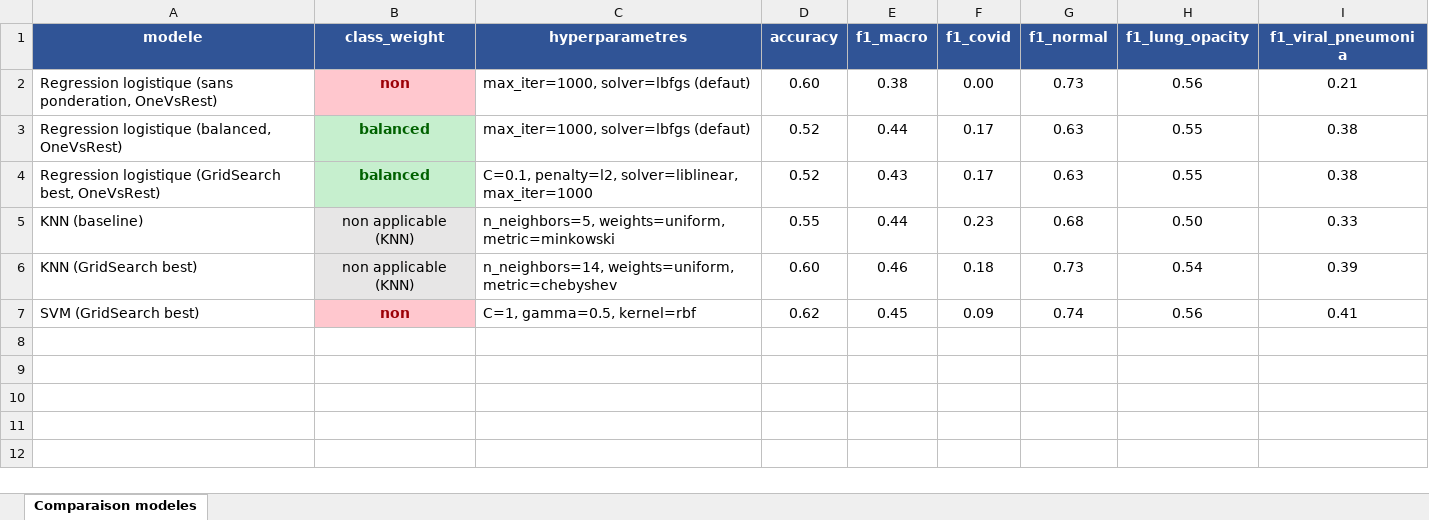
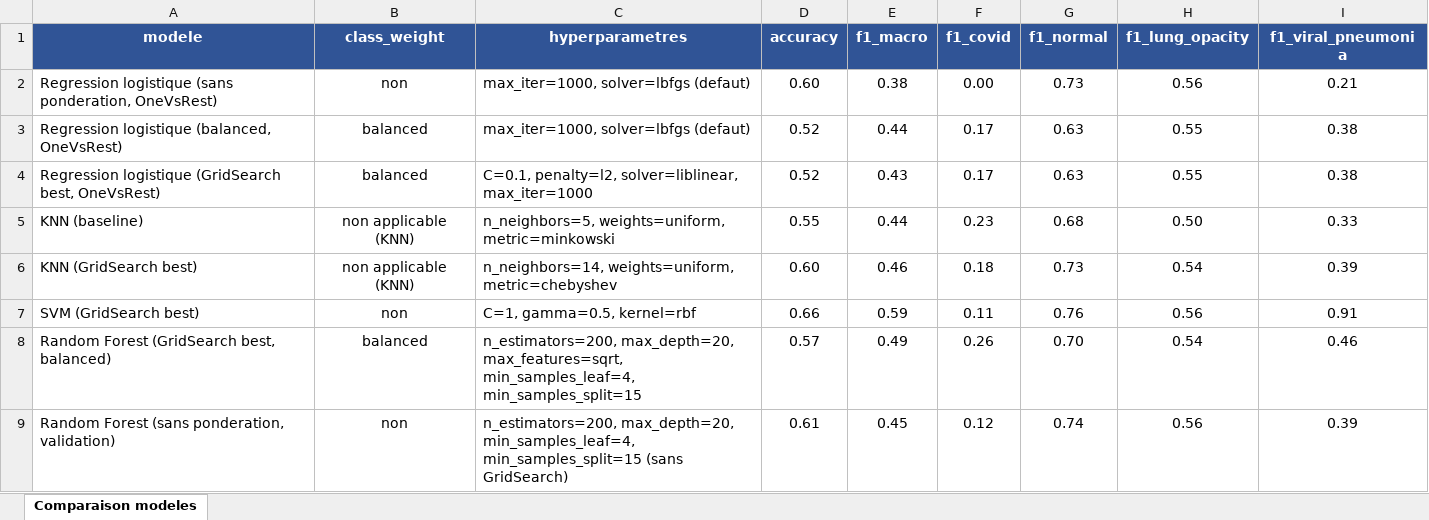
Before and after one commit to cyrilmarat/Liora_Covid, an Excel workbook: models/model_comparison.xlsx, sheet Comparaison modeles, drawn as a sheet; values as stored, in another font and other column widths than the file's, no borders; conditional formats not drawn; the diff names each change by its address in the sheet, - before the commit and + after, or states it on an @@ line.

Commit message:
ajout KNN et RandomForest au tableau comparatif

```diff
--- a/models/model_comparison.xlsx (sheet Comparaison modeles)
+++ b/models/model_comparison.xlsx (sheet Comparaison modeles)
-B2:B4 bold: on
+B2:B4 bold: off
@@ B2 fill: #FFC7CE → none, text colour: #9C0006 → black @@
@@ B3:B4 fill: #C6EFCE → none, text colour: #006100 → black @@
-B5:B6 fill: #E7E6E6
+B5:B6 fill: none
@@ B7 bold: on → off, fill: #FFC7CE → none, text colour: #9C0006 → black @@
-D7 (accuracy): 0.62
+D7 (accuracy): 0.66
-E7 (f1_macro): 0.45
+E7 (f1_macro): 0.59
-F7 (f1_covid): 0.09
+F7 (f1_covid): 0.11
-G7 (f1_normal): 0.74
+G7 (f1_normal): 0.76
-I7 (f1_viral_pneumonia): 0.41
+I7 (f1_viral_pneumonia): 0.91
+row 8: Random Forest (GridSearch best, balanced) | balanced | n_estimators=200, max_depth=20, max_features=sqrt, min_samples_leaf=4, min_samples_split=15 | 0.57 | 0.49 | 0.26 | 0.70 | 0.54 | 0.46
+row 9: Random Forest (sans ponderation, validation) | non | n_estimators=200, max_depth=20, min_samples_leaf=4, min_samples_split=15 (sans GridSearch) | 0.61 | 0.45 | 0.12 | 0.74 | 0.56 | 0.39
```
Also changed, not shown: 1 other file.
